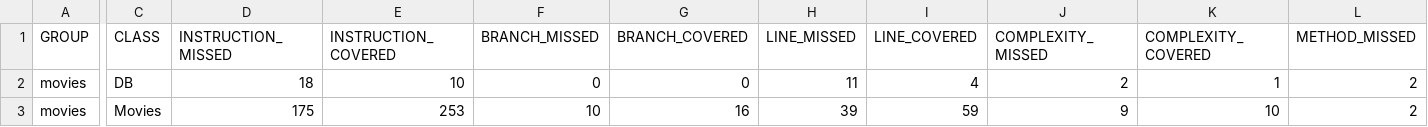
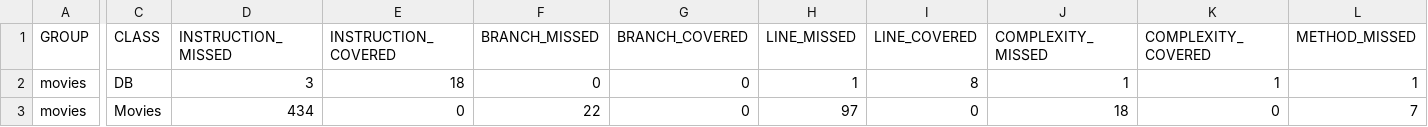
Before and after one commit to drewheathens/javaMovies, a CSV file: target/site/jacoco/jacoco.csv, drawn as a sheet; only a part is shown, gaps mark what is left out; the diff covers the shown part only; the diff names each change by its address in the sheet, - before the commit and + after, or states it on an @@ line.

```diff
--- a/target/site/jacoco/jacoco.csv
+++ b/target/site/jacoco/jacoco.csv
-D2 (INSTRUCTION_MISSED): 18
+D2 (INSTRUCTION_MISSED): 3
-E2 (INSTRUCTION_COVERED): 10
+E2 (INSTRUCTION_COVERED): 18
-H2 (LINE_MISSED): 11
+H2 (LINE_MISSED): 1
-I2 (LINE_COVERED): 4
+I2 (LINE_COVERED): 8
-J2 (COMPLEXITY_MISSED): 2
+J2 (COMPLEXITY_MISSED): 1
-L2 (METHOD_MISSED): 2
+L2 (METHOD_MISSED): 1
-D3 (INSTRUCTION_MISSED): 175
+D3 (INSTRUCTION_MISSED): 434
-E3 (INSTRUCTION_COVERED): 253
+E3 (INSTRUCTION_COVERED): 0
-F3 (BRANCH_MISSED): 10
+F3 (BRANCH_MISSED): 22
-G3 (BRANCH_COVERED): 16
+G3 (BRANCH_COVERED): 0
-H3 (LINE_MISSED): 39
+H3 (LINE_MISSED): 97
-I3 (LINE_COVERED): 59
+I3 (LINE_COVERED): 0
-J3 (COMPLEXITY_MISSED): 9
+J3 (COMPLEXITY_MISSED): 18
-K3 (COMPLEXITY_COVERED): 10
+K3 (COMPLEXITY_COVERED): 0
-L3 (METHOD_MISSED): 2
+L3 (METHOD_MISSED): 7
```
Also changed, not shown: 1 edited cell elsewhere in this file, 38 other files.
